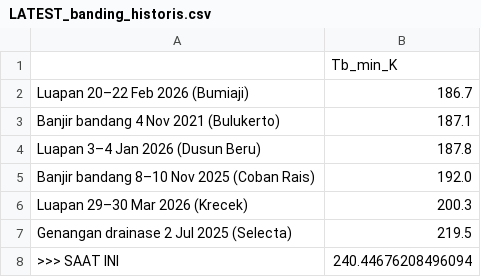
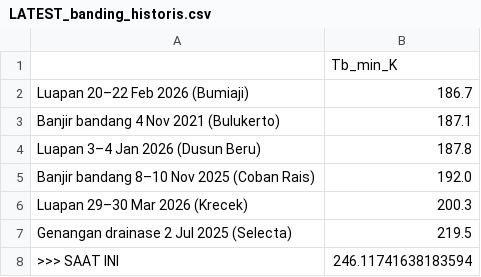
Before and after one commit to bagus2018/pantau-awan-batu, a CSV file: output/LATEST_banding_historis.csv, drawn as a sheet.

```diff
--- a/output/LATEST_banding_historis.csv
+++ b/output/LATEST_banding_historis.csv
@@ -7,2 +7,2 @@ Luapan 29–30 Mar 2026 (Krecek),200.3
 Genangan drainase 2 Jul 2025 (Selecta),219.5
->>> SAAT INI,240.44676208496094
+>>> SAAT INI,246.11741638183594
```
Also changed, not shown: output/LATEST_deret_awan.csv, output/log_cek_himawari_batu.csv, 4 other files.
